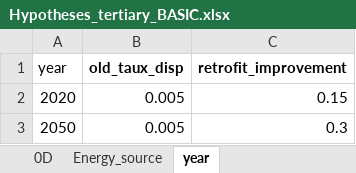
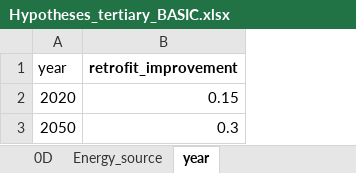
Before and after one commit to robingirard/Energy-Alternatives-Planning, an Excel workbook: Models/Prospective_conso/data/Hypotheses_tertiary_BASIC.xlsx, sheet year, drawn as a sheet; values as stored, in another font and other column widths than the file's, no borders; the diff names each change by its address in the sheet, - before the commit and + after, or states it on an @@ line.

```diff
--- a/Models/Prospective_conso/data/Hypotheses_tertiary_BASIC.xlsx (sheet year)
+++ b/Models/Prospective_conso/data/Hypotheses_tertiary_BASIC.xlsx (sheet year)
-column B (old_taux_disp), rows 2-3: 0.005 | 0.005
```
Also changed, not shown: sheet 0D, sheet Energy_source, Models/Prospective_conso/data/Hypotheses_residentiel_2D_bis.xlsx, 1 other file.
